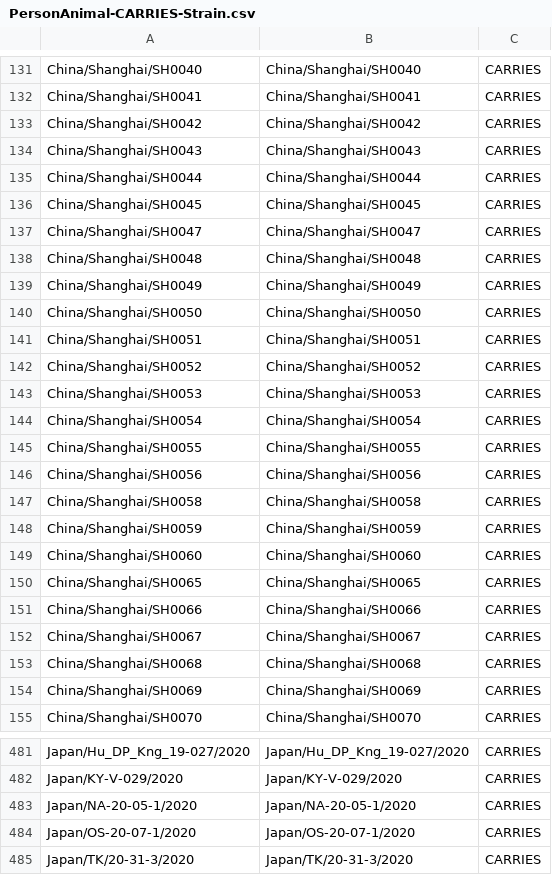
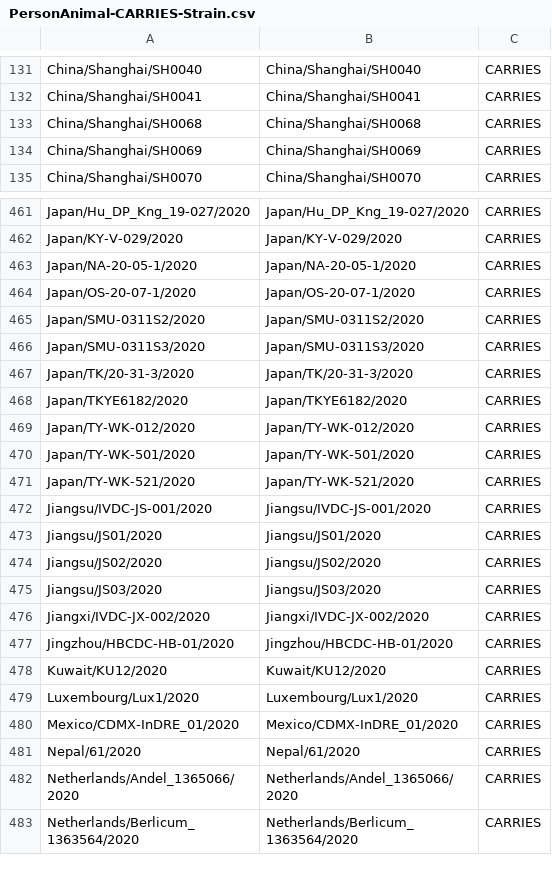
Before and after one commit to covid-19-net/covid-19-community, a CSV file: data/relationships/PersonAnimal-CARRIES-Strain.csv, drawn as a sheet; only a part is shown, gaps mark what is left out; the shorter side is filled out with more unchanged rows; removed rows and columns are numbered as before the commit, all else as after; the diff covers the shown part only; the diff names each change by its address in the sheet, - before the commit and + after, or states it on an @@ line.

```diff
--- a/data/relationships/PersonAnimal-CARRIES-Strain.csv
+++ b/data/relationships/PersonAnimal-CARRIES-Strain.csv
-row 133: China/Shanghai/SH0042 | China/Shanghai/SH0042 | CARRIES
-row 134: China/Shanghai/SH0043 | China/Shanghai/SH0043 | CARRIES
-row 135: China/Shanghai/SH0044 | China/Shanghai/SH0044 | CARRIES
-row 136: China/Shanghai/SH0045 | China/Shanghai/SH0045 | CARRIES
-row 137: China/Shanghai/SH0047 | China/Shanghai/SH0047 | CARRIES
-row 138: China/Shanghai/SH0048 | China/Shanghai/SH0048 | CARRIES
-row 139: China/Shanghai/SH0049 | China/Shanghai/SH0049 | CARRIES
-row 140: China/Shanghai/SH0050 | China/Shanghai/SH0050 | CARRIES
-row 141: China/Shanghai/SH0051 | China/Shanghai/SH0051 | CARRIES
-row 142: China/Shanghai/SH0052 | China/Shanghai/SH0052 | CARRIES
-row 143: China/Shanghai/SH0053 | China/Shanghai/SH0053 | CARRIES
-row 144: China/Shanghai/SH0054 | China/Shanghai/SH0054 | CARRIES
-row 145: China/Shanghai/SH0055 | China/Shanghai/SH0055 | CARRIES
-row 146: China/Shanghai/SH0056 | China/Shanghai/SH0056 | CARRIES
-row 147: China/Shanghai/SH0058 | China/Shanghai/SH0058 | CARRIES
-row 148: China/Shanghai/SH0059 | China/Shanghai/SH0059 | CARRIES
-row 149: China/Shanghai/SH0060 | China/Shanghai/SH0060 | CARRIES
-row 150: China/Shanghai/SH0065 | China/Shanghai/SH0065 | CARRIES
-row 151: China/Shanghai/SH0066 | China/Shanghai/SH0066 | CARRIES
-row 152: China/Shanghai/SH0067 | China/Shanghai/SH0067 | CARRIES
+row 465: Japan/SMU-0311S2/2020 | Japan/SMU-0311S2/2020 | CARRIES
+row 466: Japan/SMU-0311S3/2020 | Japan/SMU-0311S3/2020 | CARRIES
```
Also changed, not shown: 21 added rows elsewhere in this file, data/nodes/PersonAnimal.csv, data/nodes/Strain.csv, 13 other files.
